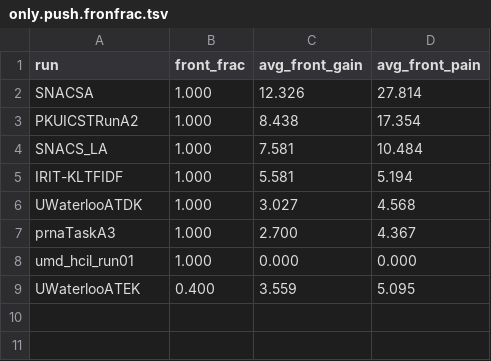
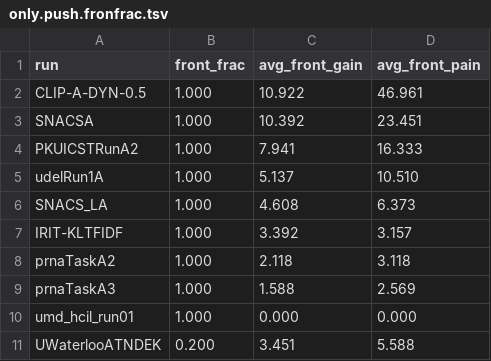
Before and after one commit to gauravbaruah/modeled-stream-utility, a TSV file: msu-plus-gmp/under-development/mb15/only.push.fronfrac.tsv, drawn as a sheet.

```diff
--- a/msu-plus-gmp/under-development/mb15/only.push.fronfrac.tsv
+++ b/msu-plus-gmp/under-development/mb15/only.push.fronfrac.tsv
@@ -1,9 +1,11 @@
 run	front_frac	avg_front_gain	avg_front_pain
-SNACSA	1.000	12.326	27.814
-PKUICSTRunA2	1.000	8.438	17.354
-SNACS_LA	1.000	7.581	10.484
-IRIT-KLTFIDF	1.000	5.581	5.194
-UWaterlooATDK	1.000	3.027	4.568
-prnaTaskA3	1.000	2.700	4.367
+CLIP-A-DYN-0.5	1.000	10.922	46.961
+SNACSA	1.000	10.392	23.451
+PKUICSTRunA2	1.000	7.941	16.333
+udelRun1A	1.000	5.137	10.510
+SNACS_LA	1.000	4.608	6.373
+IRIT-KLTFIDF	1.000	3.392	3.157
+prnaTaskA2	1.000	2.118	3.118
+prnaTaskA3	1.000	1.588	2.569
 umd_hcil_run01	1.000	0.000	0.000
-UWaterlooATEK	0.400	3.559	5.095
+UWaterlooATNDEK	0.200	3.451	5.588
```
Also changed, not shown: msu-plus-gmp/under-development/mb15/only.pull.P-0.1.fronfrac.tsv, msu-plus-gmp/under-development/mb15/only.pull.P-0.5.fronfrac.tsv, 26 other files.
